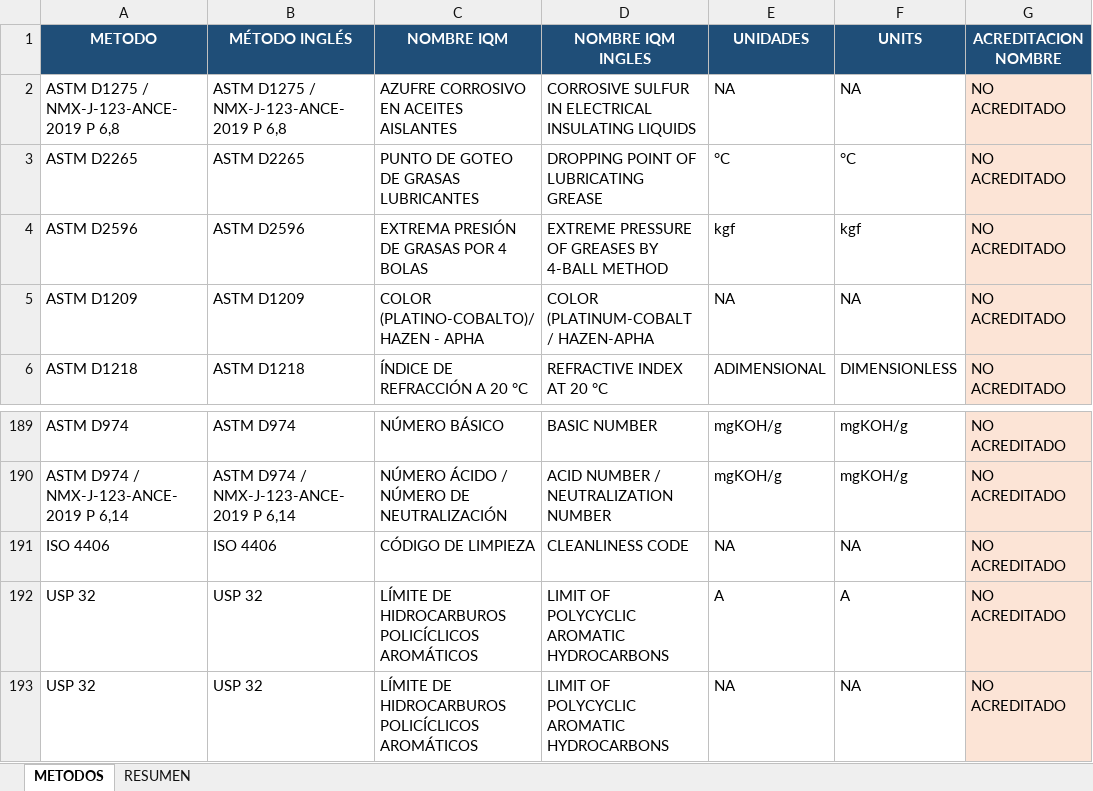
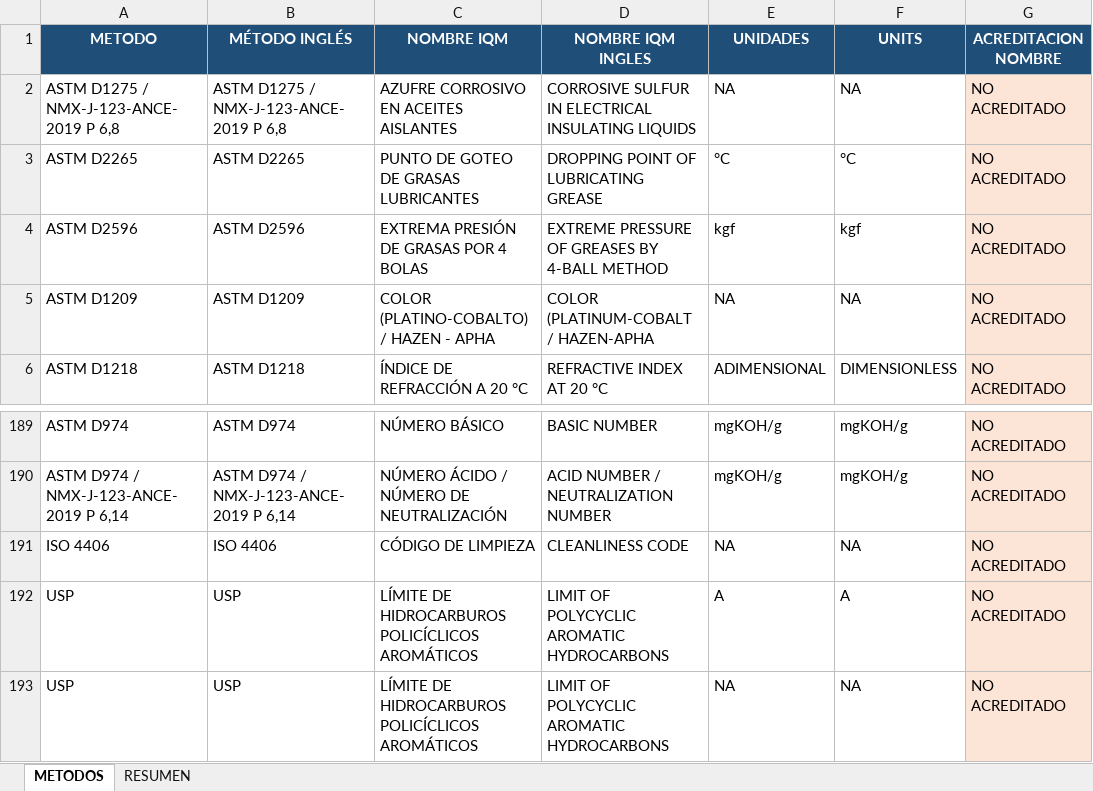
Before and after one commit to JonathanRomo/lubricant-formulation, an Excel workbook: specification_generator/PROYECTOIA/METODOS_LAB/METODOS_LAB_UNIFICADO.xlsx, sheet METODOS, drawn as a sheet; only a part is shown, gaps mark what is left out; values as stored, in another font and other column widths than the file's, no borders; table styles not drawn; the diff names each change by its address in the sheet, - before the commit and + after, or states it on an @@ line.

```diff
--- a/specification_generator/PROYECTOIA/METODOS_LAB/METODOS_LAB_UNIFICADO.xlsx (sheet METODOS)
+++ b/specification_generator/PROYECTOIA/METODOS_LAB/METODOS_LAB_UNIFICADO.xlsx (sheet METODOS)
-C5 (NOMBRE IQM): COLOR (PLATINO-COBALTO)/ HAZEN - APHA
+C5 (NOMBRE IQM): COLOR (PLATINO-COBALTO) / HAZEN - APHA
-A192:A193 (METODO): USP 32
+A192:A193 (METODO): USP
-B192:B193 (MÉTODO INGLÉS): USP 32
+B192:B193 (MÉTODO INGLÉS): USP
```
Also changed, not shown: 16 other files.
